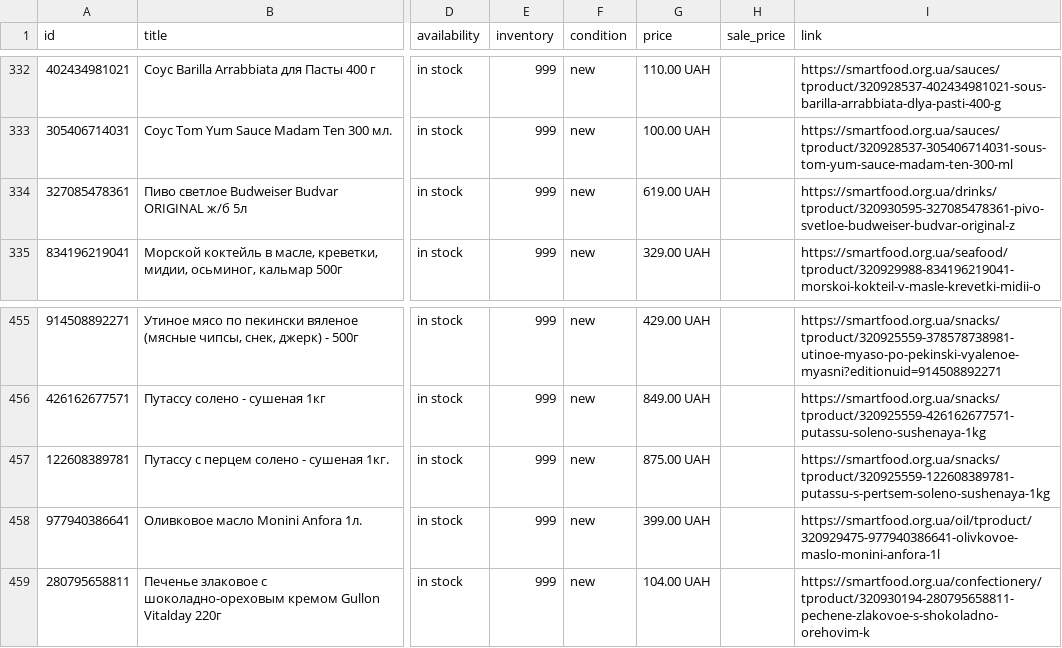
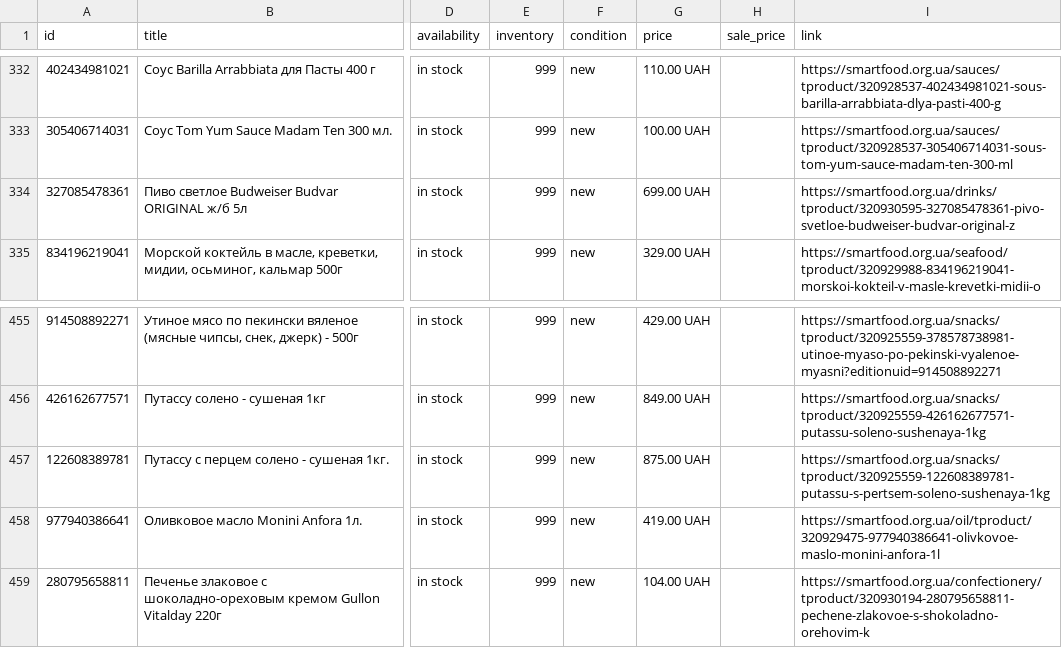
Before and after one commit to x35a/feed-handlers, a TSV file: output/merchant-ad.tsv, drawn as a sheet; only a part is shown, gaps mark what is left out; the diff names each change by its address in the sheet, - before the commit and + after, or states it on an @@ line.

```diff
--- a/output/merchant-ad.tsv
+++ b/output/merchant-ad.tsv
-G334 (price): 619.00 UAH
+G334 (price): 699.00 UAH
-G458 (price): 399.00 UAH
+G458 (price): 419.00 UAH
```
Also changed, not shown: output/merchant-free.tsv, 2 other files.
